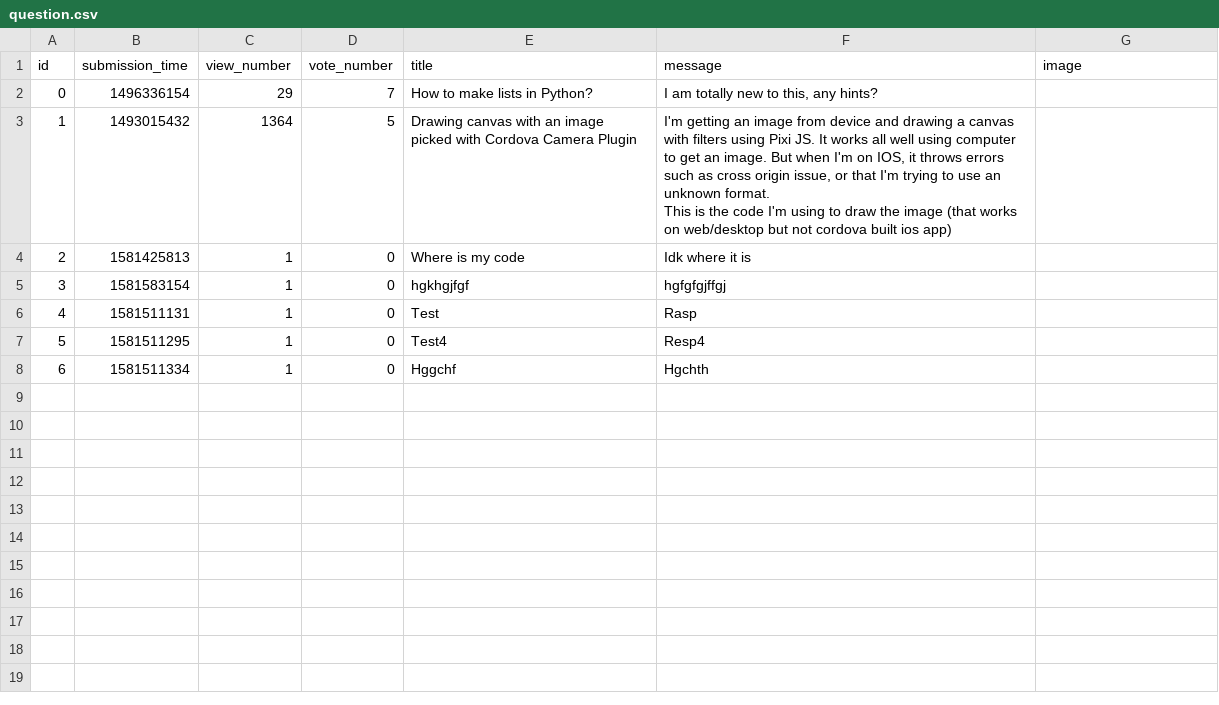
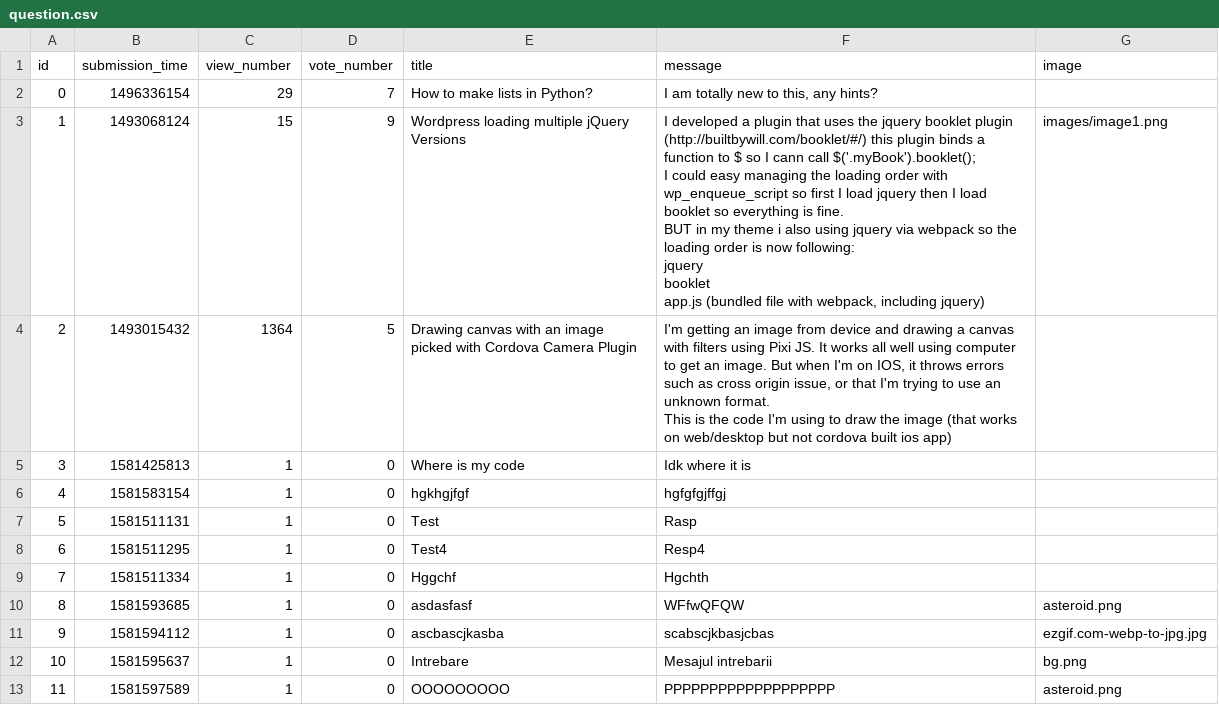
Before and after one commit to AdinaDida/Ask-Mate-SQL, a CSV file: sample_data/question.csv, drawn as a sheet; addresses are those after the commit; ↵ is a line break in a cell; the diff names each change by its address in the sheet, - before the commit and + after, or states it on an @@ line.

Commit message:
Refactor: - delete question and answer functionality - add image

```diff
--- a/sample_data/question.csv
+++ b/sample_data/question.csv
+row 3: 1 | 1493068124 | 15 | 9 | Wordpress loading multiple jQuery Versions | I developed a plugin that uses the jquery booklet plugin (http://builtbywill.com/booklet/#/) this plugin binds a function to $ so I cann call $('.myBook').booklet(); ↵ I could easy managing the loading order with wp_enqueue_script so first I load jquery then I load booklet so everything is fine. ↵ BUT in my theme i also using jquery via webpack so the loading order is now following: ↵ jquery ↵ booklet ↵ app.js (bundled file with webpack, including jquery) | images/image1.png
@@ column A (id) renumbered between rows 4 and 9 @@
+row 10: 8 | 1581593685 | 1 | 0 | asdasfasf | WFfwQFQW | asteroid.png
+row 11: 9 | 1581594112 | 1 | 0 | ascbascjkasba | scabscjkbasjcbas | ezgif.com-webp-to-jpg.jpg
+row 12: 10 | 1581595637 | 1 | 0 | Intrebare | Mesajul intrebarii | bg.png
+row 13: 11 | 1581597589 | 1 | 0 | OOOOOOOOO | PPPPPPPPPPPPPPPPPPP | asteroid.png
```
Also changed, not shown: sample_data/answer.csv, 3 other files.
